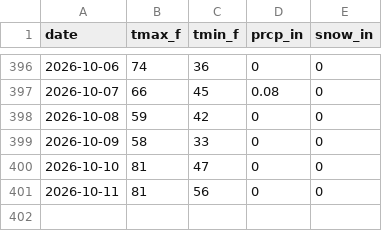
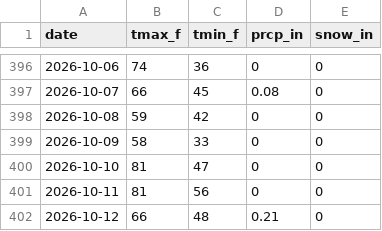
Before and after one commit to rswaty/woodenmanweather, a CSV file: data/climate_daily.csv, drawn as a sheet; only a part is shown, gaps mark what is left out.

```diff
--- a/data/climate_daily.csv
+++ b/data/climate_daily.csv
@@ -401 +401,2 @@ date,tmax_f,tmin_f,prcp_in,snow_in
 2026-10-11,81,56,0,0
+2026-10-12,66,48,0.21,0
```
Also changed, not shown: 3 other files.
